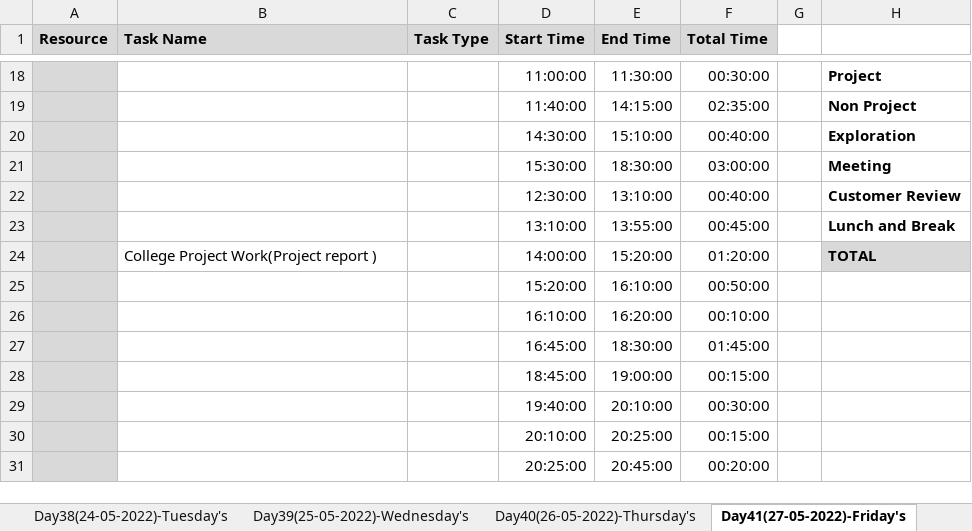
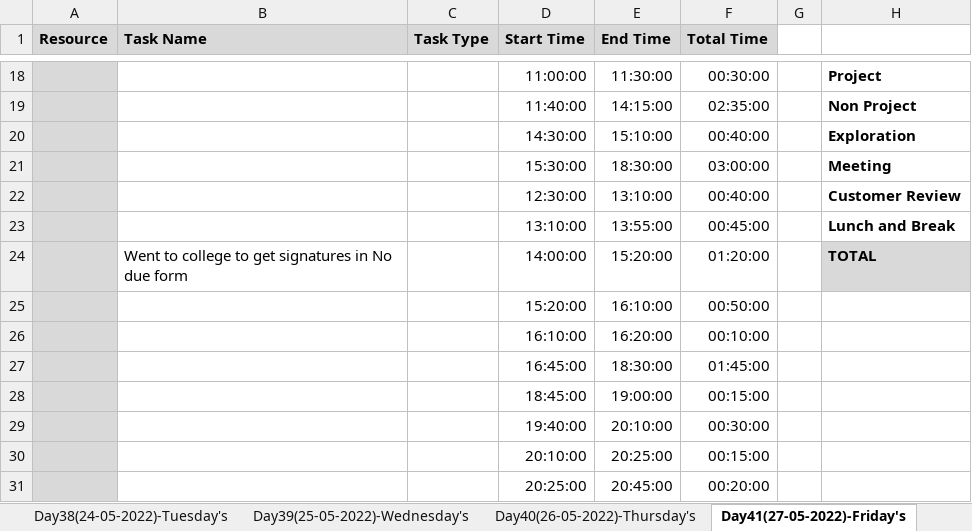
Before and after one commit to TeamAlpha01/Project, an Excel workbook: Process/Timesheet/Timesheet.xlsx, sheet Day41(27-05-2022)-Friday's, drawn as a sheet; only a part is shown, gaps mark what is left out; values as stored, in another font and other column widths than the file's, no borders; conditional formats not drawn; the diff names each change by its address in the sheet, - before the commit and + after, or states it on an @@ line.

```diff
--- a/Process/Timesheet/Timesheet.xlsx (sheet Day41(27-05-2022)-Friday's)
+++ b/Process/Timesheet/Timesheet.xlsx (sheet Day41(27-05-2022)-Friday's)
-B24 (Task Name): College Project Work(Project report )
+B24 (Task Name): Went to college to get signatures in No due form
```
Also changed, not shown: sheet Day35(20-05-2022)-Friday's, sheet Day43(30-05-2022)-Monday's, sheet Day36(21-05-2022)-Saturday's, sheet Day38(24-05-2022)-Tuesday's, sheet Day40(26-05-2022)-Thursday's, sheet Day42(28-05-2022)-Saturday's, 2 more sheets, other sheet tabs.
